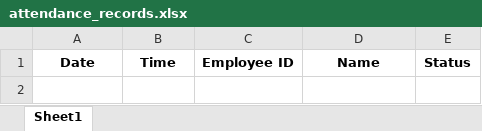
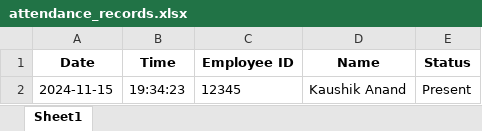
Before and after one commit to kaushik-anand/Attendence-System, an Excel workbook: backend/attendance_records.xlsx, sheet Sheet1, drawn as a sheet; values as stored, in another font and other column widths than the file's, no borders; the diff names each change by its address in the sheet, - before the commit and + after, or states it on an @@ line.

```diff
--- a/backend/attendance_records.xlsx (sheet Sheet1)
+++ b/backend/attendance_records.xlsx (sheet Sheet1)
+row 2: 2024-11-15 | 19:34:23 | 12345 | Kaushik Anand | Present
```
Also changed, not shown: 4 other files.
